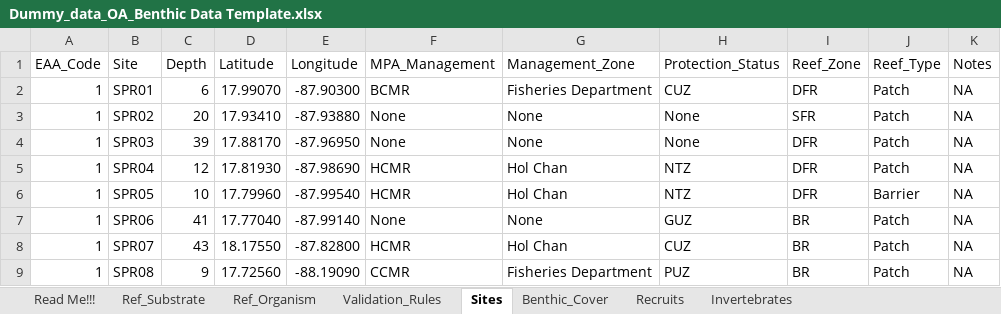
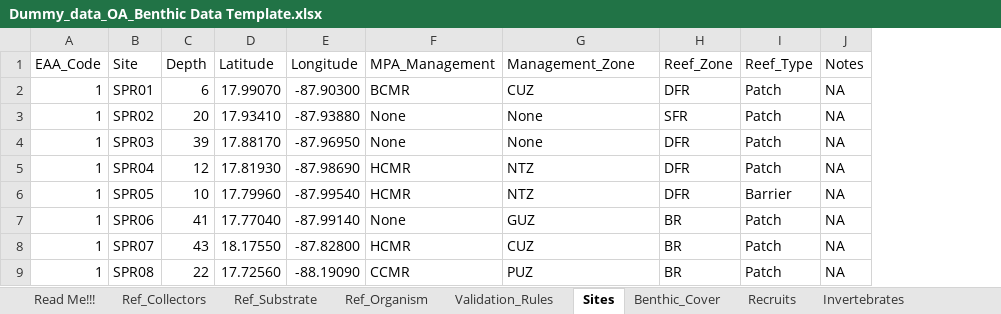
Before and after one commit to uberi-projects/GOAP-condition-account-belize, an Excel workbook: data_dummy/Dummy_data_OA_Benthic Data Template.xlsx, sheet Sites, drawn as a sheet; values as stored, in another font and other column widths than the file's, no borders; the diff names each change by its address in the sheet, - before the commit and + after, or states it on an @@ line.

```diff
--- a/data_dummy/Dummy_data_OA_Benthic Data Template.xlsx (sheet Sites)
+++ b/data_dummy/Dummy_data_OA_Benthic Data Template.xlsx (sheet Sites)
+sheet tab: Ref_Collectors
-column H (Protection_Status), rows 2-9: CUZ | None | None | NTZ | NTZ | GUZ | CUZ | PUZ
-G2 (Management_Zone): Fisheries Department
+G2 (Management_Zone): CUZ
-G5:G6 (Management_Zone): Hol Chan
+G5:G6 (Management_Zone): NTZ
-G7 (Management_Zone): None
+G7 (Management_Zone): GUZ
-G8 (Management_Zone): Hol Chan
+G8 (Management_Zone): CUZ
-C9 (Depth): 9
+C9 (Depth): 22
-G9 (Management_Zone): Fisheries Department
+G9 (Management_Zone): PUZ
```
Also changed, not shown: sheet Validation_Rules, data_dummy/Dummy_data_OA_Coral Data Template.xlsx, data_dummy/Dummy_data_OA_Relief Data Template.xlsx.
